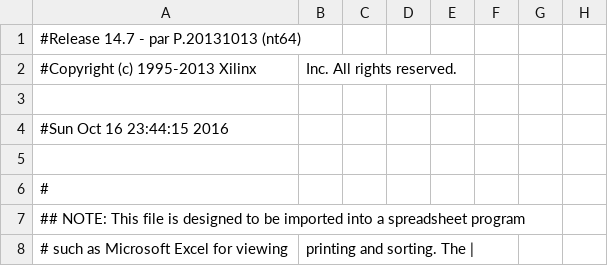
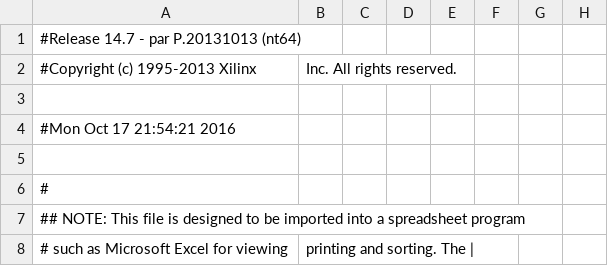
Before and after one commit to imanadib95/Assignment4_TextDisplay, a CSV file: Top_pad.csv, drawn as a sheet; only a part is shown; the diff names each change by its address in the sheet, - before the commit and + after, or states it on an @@ line.

```diff
--- a/Top_pad.csv
+++ b/Top_pad.csv
-A4: #Sun Oct 16 23:44:15 2016
+A4: #Mon Oct 17 21:54:21 2016
```
Also changed, not shown: 51 other files.
